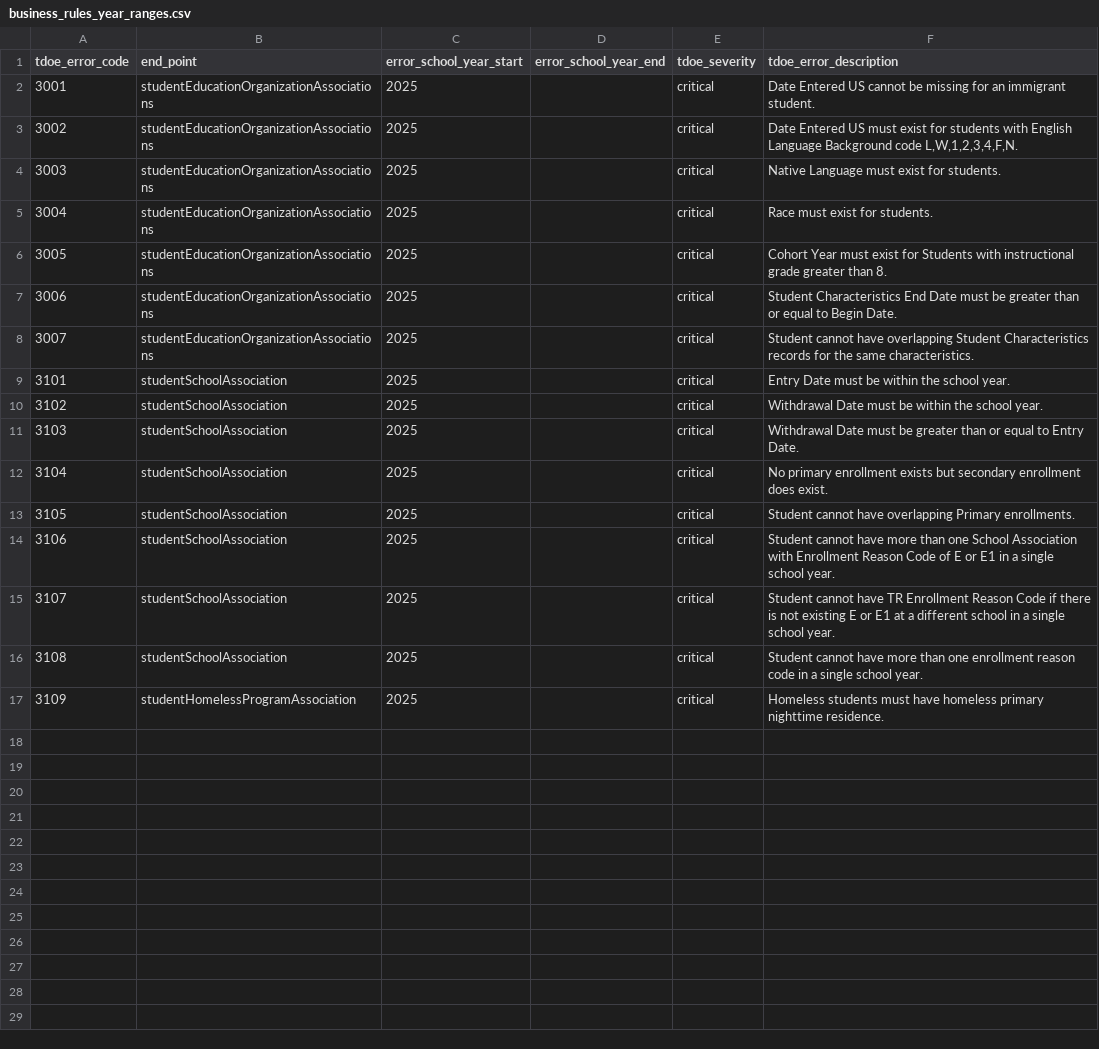
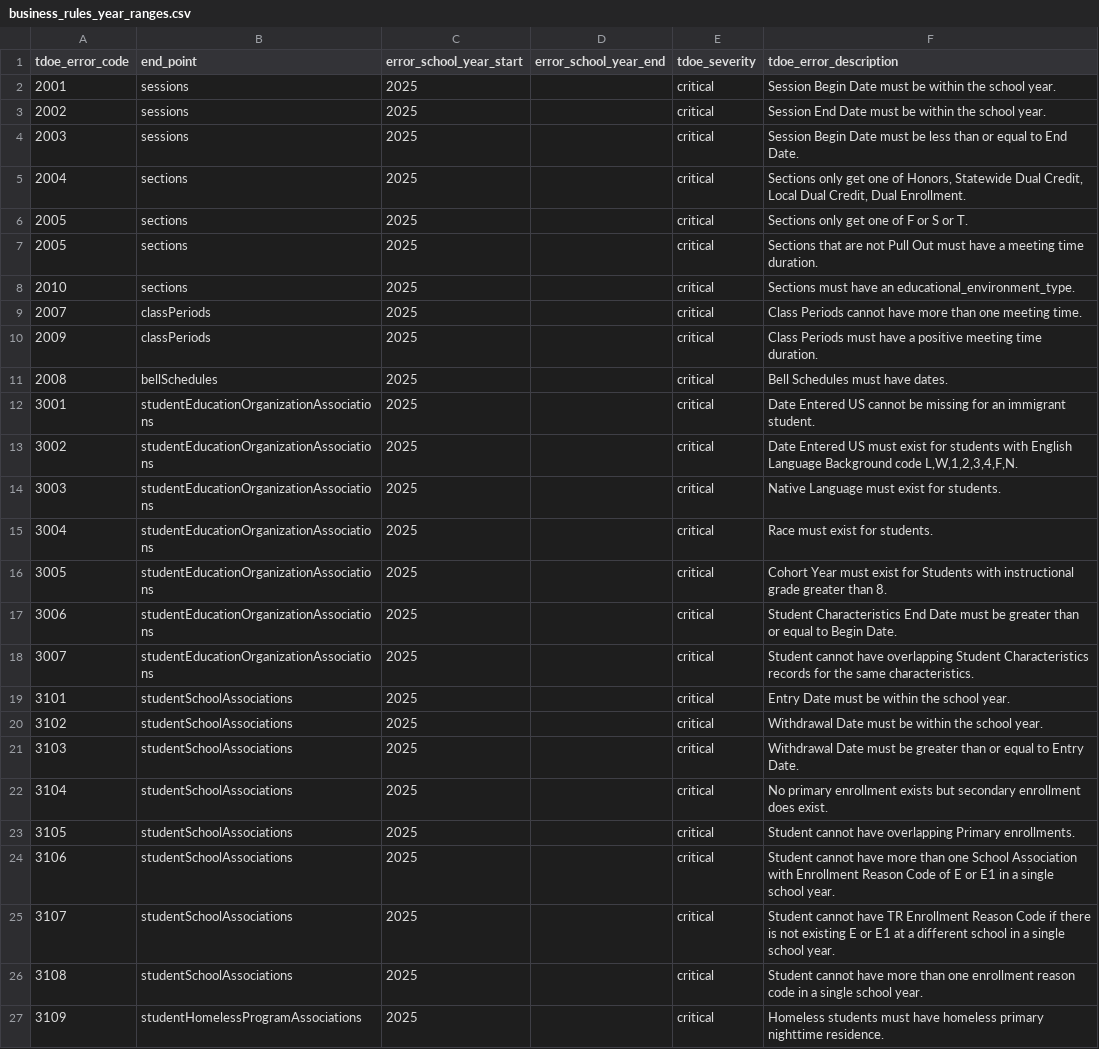
Before and after one commit to edanalytics/edu_project_template, a CSV file: dbt/seeds/tdoe/business_rules_year_ranges.csv, drawn as a sheet.

Commit message:
TEDS-866 - Refactored the rules to work now that we know the post hook method doesn't work.

```diff
--- a/dbt/seeds/tdoe/business_rules_year_ranges.csv
+++ b/dbt/seeds/tdoe/business_rules_year_ranges.csv
@@ -1,2 +1,12 @@
 tdoe_error_code,end_point,error_school_year_start,error_school_year_end,tdoe_severity,tdoe_error_description
+2001,sessions,2025,,critical,Session Begin Date must be within the school year.
+2002,sessions,2025,,critical,Session End Date must be within the school year.
+2003,sessions,2025,,critical,Session Begin Date must be less than or equal to End Date.
+2004,sections,2025,,critical,"Sections only get one of Honors, Statewide Dual Credit, Local Dual Credit, Dual Enrollment."
+2005,sections,2025,,critical,Sections only get one of F or S or T.
+2005,sections,2025,,critical,Sections that are not Pull Out must have a meeting time duration.
+2010,sections,2025,,critical,Sections must have an educational_environment_type.
+2007,classPeriods,2025,,critical,Class Periods cannot have more than one meeting time.
+2009,classPeriods,2025,,critical,Class Periods must have a positive meeting time duration.
+2008,bellSchedules,2025,,critical,Bell Schedules must have dates.
 3001,studentEducationOrganizationAssociations,2025,,critical,Date Entered US cannot be missing for an immigrant student.
@@ -8,10 +18,10 @@ tdoe_error_code,end_point,error_school_year_start,error_school_year_end,tdoe_sev
 3007,studentEducationOrganizationAssociations,2025,,critical,Student cannot have overlapping Student Characteristics records for the same characteristics.
-3101,studentSchoolAssociation,2025,,critical,Entry Date must be within the school year.
-3102,studentSchoolAssociation,2025,,critical,Withdrawal Date must be within the school year.
-3103,studentSchoolAssociation,2025,,critical,Withdrawal Date must be greater than or equal to Entry Date.
-3104,studentSchoolAssociation,2025,,critical,No primary enrollment exists but secondary enrollment does exist.
-3105,studentSchoolAssociation,2025,,critical,Student cannot have overlapping Primary enrollments.
-3106,studentSchoolAssociation,2025,,critical,Student cannot have more than one School Association with Enrollment Reason Code of E or E1 in a single school year.
-3107,studentSchoolAssociation,2025,,critical,Student cannot have TR Enrollment Reason Code if there is not existing E or E1 at a different school in a single school year.
-3108,studentSchoolAssociation,2025,,critical,Student cannot have more than one enrollment reason code in a single school year.
-3109,studentHomelessProgramAssociation,2025,,critical,Homeless students must have homeless primary nighttime residence.
+3101,studentSchoolAssociations,2025,,critical,Entry Date must be within the school year.
+3102,studentSchoolAssociations,2025,,critical,Withdrawal Date must be within the school year.
+3103,studentSchoolAssociations,2025,,critical,Withdrawal Date must be greater than or equal to Entry Date.
+3104,studentSchoolAssociations,2025,,critical,No primary enrollment exists but secondary enrollment does exist.
+3105,studentSchoolAssociations,2025,,critical,Student cannot have overlapping Primary enrollments.
+3106,studentSchoolAssociations,2025,,critical,Student cannot have more than one School Association with Enrollment Reason Code of E or E1 in a single school year.
+3107,studentSchoolAssociations,2025,,critical,Student cannot have TR Enrollment Reason Code if there is not existing E or E1 at a different school in a single school year.
+3108,studentSchoolAssociations,2025,,critical,Student cannot have more than one enrollment reason code in a single school year.
+3109,studentHomelessProgramAssociations,2025,,critical,Homeless students must have homeless primary nighttime residence.
```
Also changed, not shown: 31 other files.
